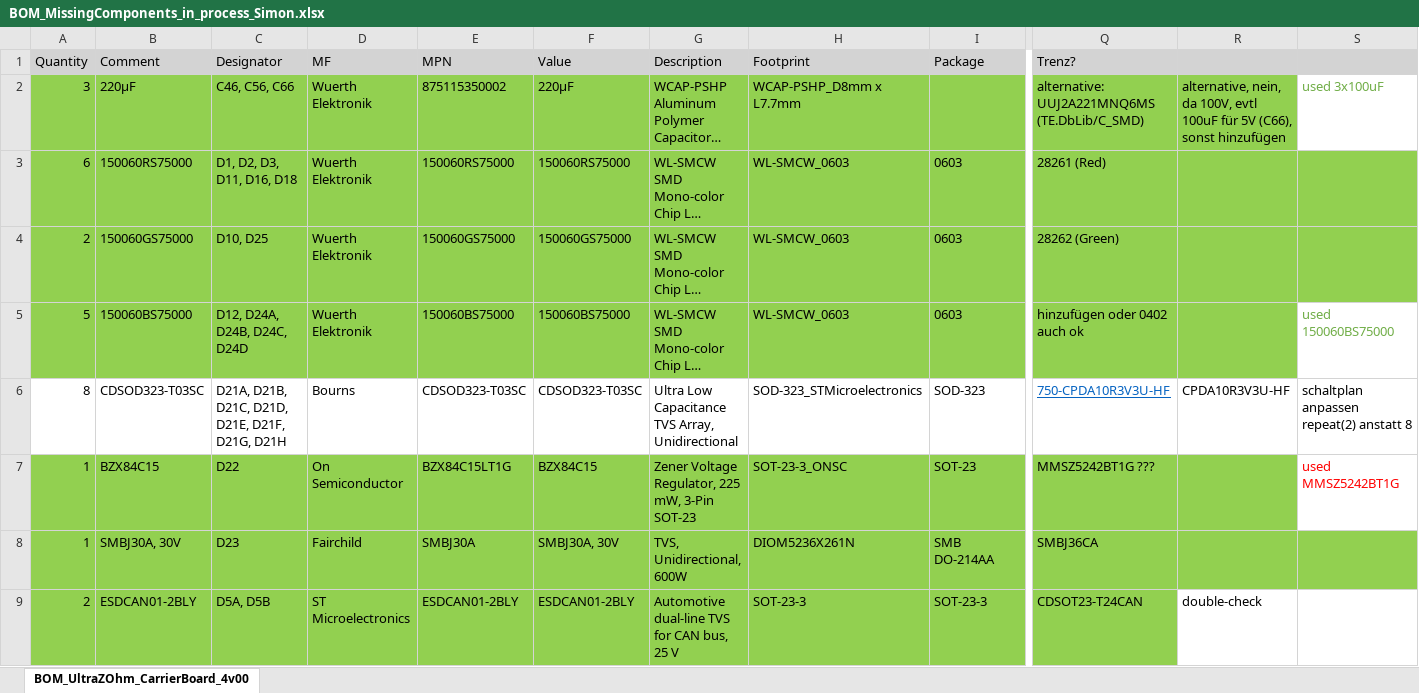
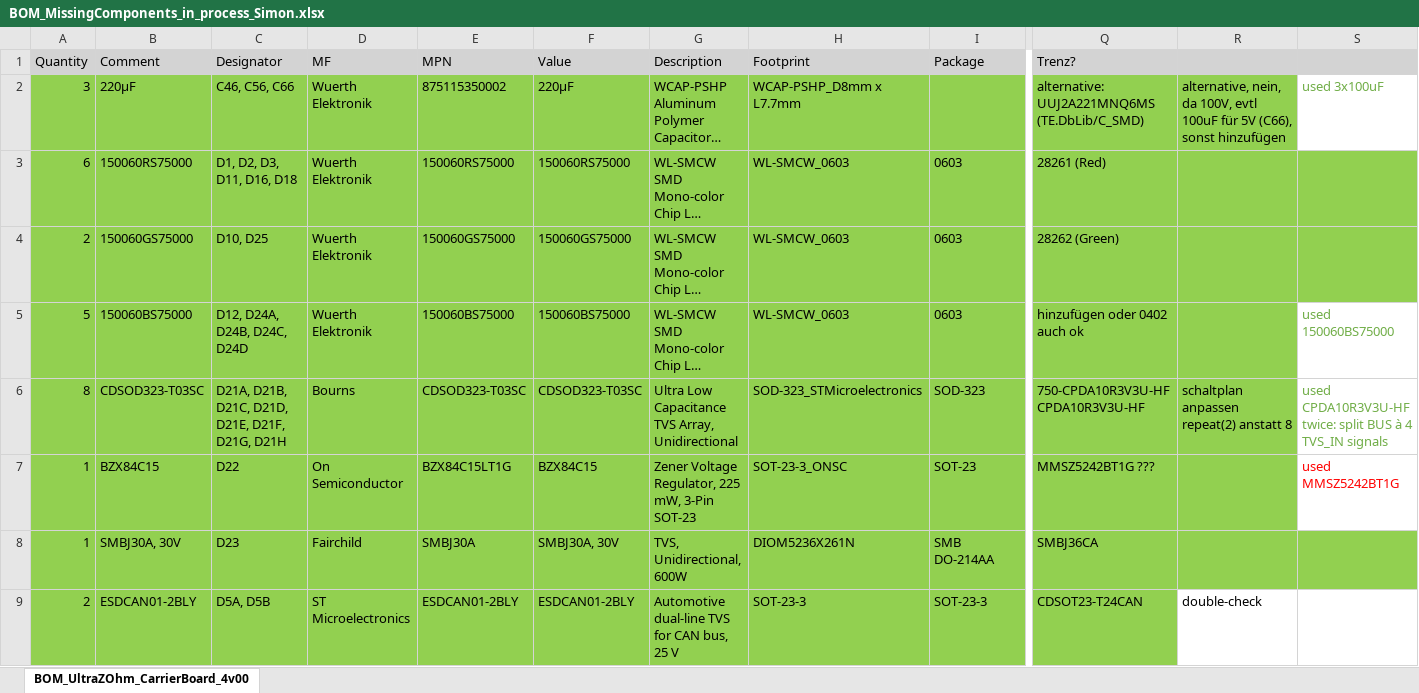
Before and after one commit to ultrazohm/uz_carrierboard, an Excel workbook: Using Trenz Library/BOM_MissingComponents_in_process_Simon.xlsx, sheet BOM_UltraZOhm_CarrierBoard_4v00, drawn as a sheet; only a part is shown, gaps mark what is left out; long unchanged cells end in …; values as stored, in another font and other column widths than the file's, no borders; the diff covers the shown part only; the diff names each change by its address in the sheet, - before the commit and + after, or states it on an @@ line.

Commit message:
changed CDSOD323-T03SC (8x D21) to twice 29054 (CPDA10R3V3U-HF) out of TE.DbLib/DIODE TVS Array on lower-level schematic and as sheet entry in isoGPIO.SchDoc

```diff
--- a/Using Trenz Library/BOM_MissingComponents_in_process_Simon.xlsx (sheet BOM_UltraZOhm_CarrierBoard_4v00)
+++ b/Using Trenz Library/BOM_MissingComponents_in_process_Simon.xlsx (sheet BOM_UltraZOhm_CarrierBoard_4v00)
-A6:R6 fill: none
+A6:R6 fill: #92D050
-Q6 (Trenz?): 750-CPDA10R3V3U-HF
+Q6 (Trenz?): 750-CPDA10R3V3U-HF CPDA10R3V3U-HF
@@ Q6 underline: on → off, text colour: #0563C1 → black @@
-R6: CPDA10R3V3U-HF
+R6: schaltplan anpassen repeat(2) anstatt 8
-S6: schaltplan anpassen repeat(2) anstatt 8
+S6: used CPDA10R3V3U-HF twice: split BUS à 4 TVS_IN signals
-S6 text colour: black
+S6 text colour: #70AD47
```
Also changed, not shown: 1 edited cell and cell formats elsewhere in this sheet, 5 other files.
